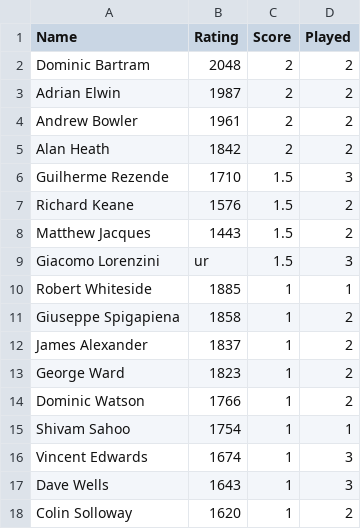
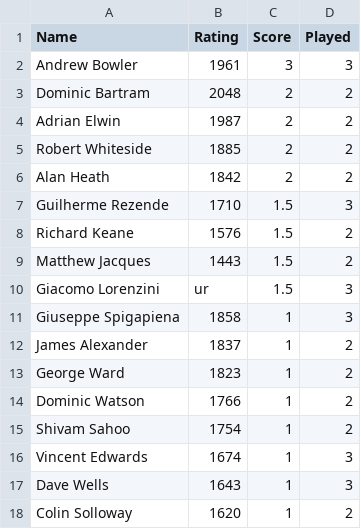
Before and after one commit to MiltonKeynesChessClub/clubwebsite, a CSV file: _data/results/internal/2025/openswiss/players.csv, drawn as a sheet; only a part is shown.

```diff
--- a/_data/results/internal/2025/openswiss/players.csv
+++ b/_data/results/internal/2025/openswiss/players.csv
@@ -1,5 +1,6 @@
 Name,Rating,Score,Played
+Andrew Bowler,1961,3,3
 Dominic Bartram,2048,2,2
 Adrian Elwin,1987,2,2
-Andrew Bowler,1961,2,2
+Robert Whiteside,1885,2,2
 Alan Heath,1842,2,2
@@ -9,4 +10,3 @@ Matthew Jacques,1443,1.5,2
 Giacomo Lorenzini,ur,1.5,3
-Robert Whiteside,1885,1,1
-Giuseppe Spigapiena,1858,1,2
+Giuseppe Spigapiena,1858,1,3
 James Alexander,1837,1,2
@@ -14,3 +14,3 @@ George Ward,1823,1,2
 Dominic Watson,1766,1,2
-Shivam Sahoo,1754,1,1
+Shivam Sahoo,1754,1,2
 Vincent Edwards,1674,1,3
```
Also changed, not shown: _data/results/internal/2025/openswiss/pairings.csv, 1 other file.
